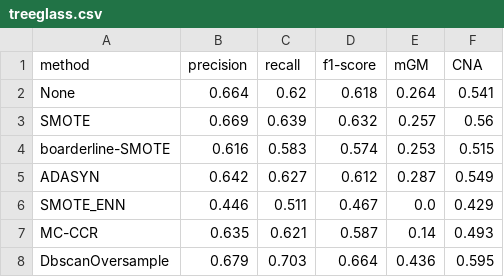
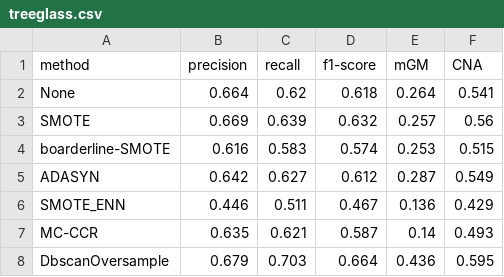
Before and after one commit to Xiaoctw/oversampling_method1, a CSV file: result/treeglass.csv, drawn as a sheet.

```diff
--- a/result/treeglass.csv
+++ b/result/treeglass.csv
@@ -5,3 +5,3 @@ boarderline-SMOTE,0.616,0.583,0.574,0.253,0.515
 ADASYN,0.642,0.627,0.612,0.287,0.549
-SMOTE_ENN,0.446,0.511,0.467,0.0,0.429
+SMOTE_ENN,0.446,0.511,0.467,0.136,0.429
 MC-CCR,0.635,0.621,0.587,0.14,0.493
```
Also changed, not shown: result/KNNglass.csv, result/KNNyeast.csv, 5 other files.
